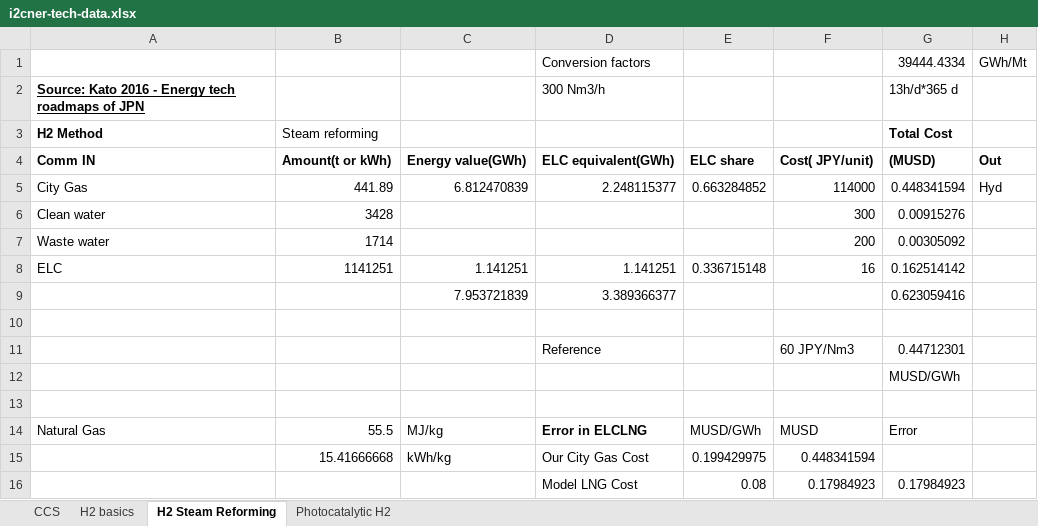
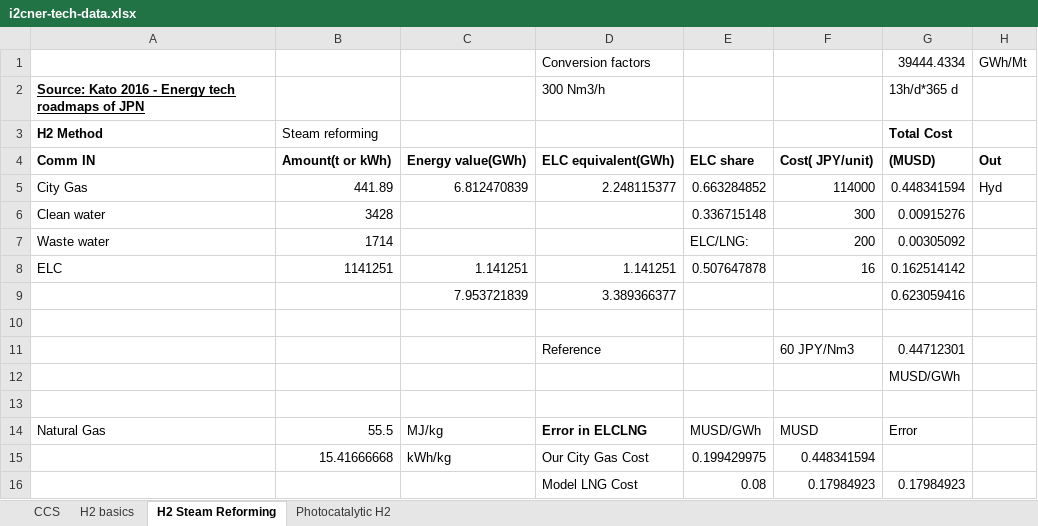
Before and after one commit to arfc/i2cner, an Excel workbook: data/i2cner-tech-data.xlsx, sheet H2 Steam Reforming, drawn as a sheet; only a part is shown; values as stored, in another font and other column widths than the file's, no borders; the diff names each change by its address in the sheet, - before the commit and + after, or states it on an @@ line.

Commit message:
Updated emissions and input of steam reforming H2
Former-commit-id: bff16133148454026e03aa49091f80a05e330f2e [formerly b3af39330800e2cef5c8ea85310adff8e3acb250]
Former-commit-id: 53863e4460514a0e47de82ea52a23cf6c888ff19

```diff
--- a/data/i2cner-tech-data.xlsx (sheet H2 Steam Reforming)
+++ b/data/i2cner-tech-data.xlsx (sheet H2 Steam Reforming)
-E6: (empty)
+E6: 0.336715148
-E7: (empty)
+E7: ELC/LNG:
-E8: 0.336715148
+E8: 0.507647878
```
Also changed, not shown: 1 other file.
